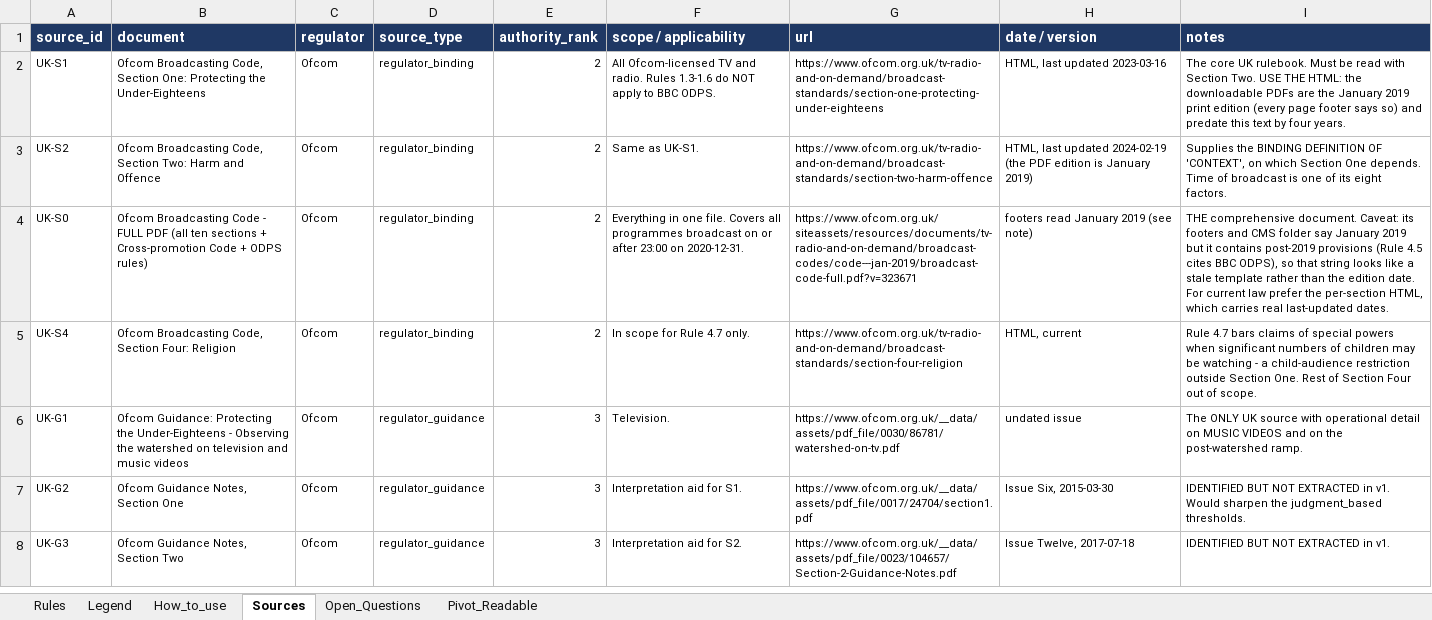
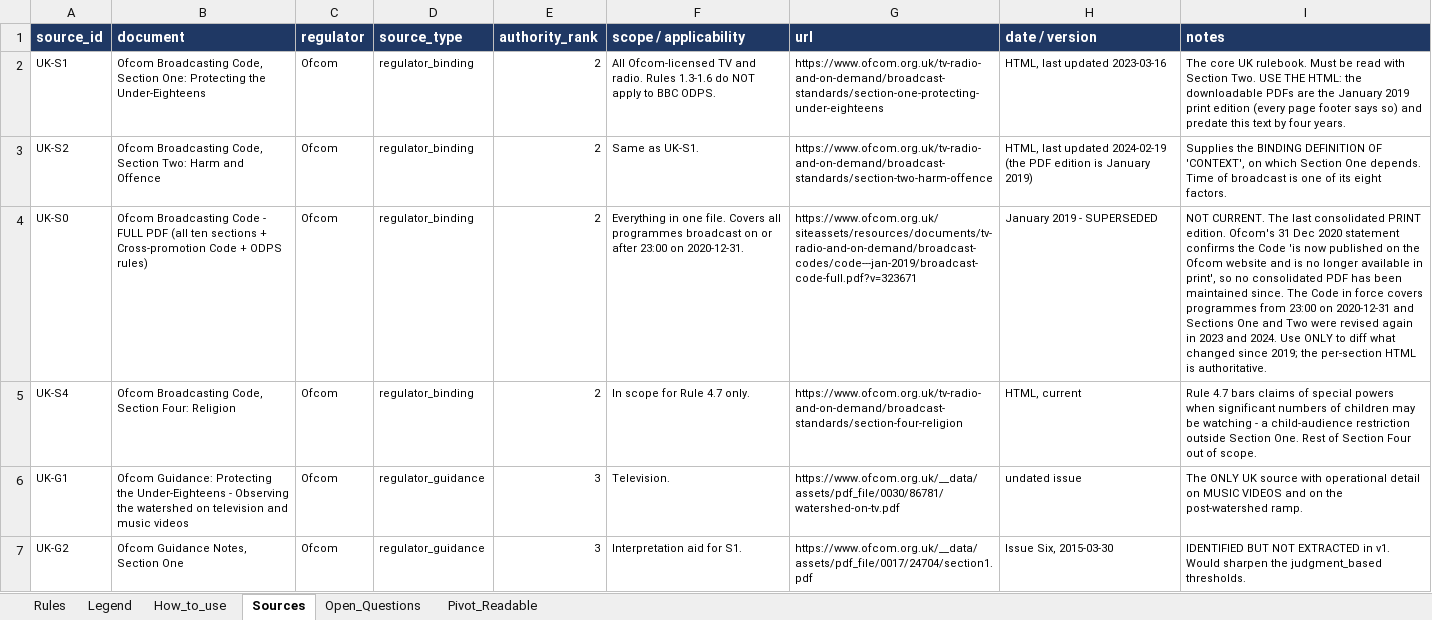
Before and after one commit to tpeckerman/paramount_assignment, an Excel workbook: rules/RULES_TABLE_v1.xlsx, sheet Sources, drawn as a sheet; only a part is shown; the shorter side is filled out with more unchanged rows; values as stored, in another font and other column widths than the file's, no borders; the diff names each change by its address in the sheet, - before the commit and + after, or states it on an @@ line.

```diff
--- a/rules/RULES_TABLE_v1.xlsx (sheet Sources)
+++ b/rules/RULES_TABLE_v1.xlsx (sheet Sources)
-H4 (date / version): footers read January 2019 (see note)
+H4 (date / version): January 2019 - SUPERSEDED
-I4 (notes): THE comprehensive document. Caveat: its footers and CMS folder say January 2019 but it contains post-2019 provisions (Rule 4.5 cites BBC ODPS), so that string looks like a stale template rather than the edition date. For current law prefer the per-section HTML, which carries real last-updated dates.
+I4 (notes): NOT CURRENT. The last consolidated PRINT edition. Ofcom's 31 Dec 2020 statement confirms the Code 'is now published on the Ofcom website and is no longer available in print', so no consolidated PDF has been maintained since. The Code in force covers programmes from 23:00 on 2020-12-31 and Sections One and Two were revised again in 2023 and 2024. Use ONLY to diff what changed since 2019; the per-section HTML is authoritative.
```
Also changed, not shown: sheet Open_Questions, rules/SOURCE_WORKLIST.xlsx, 6 other files.
